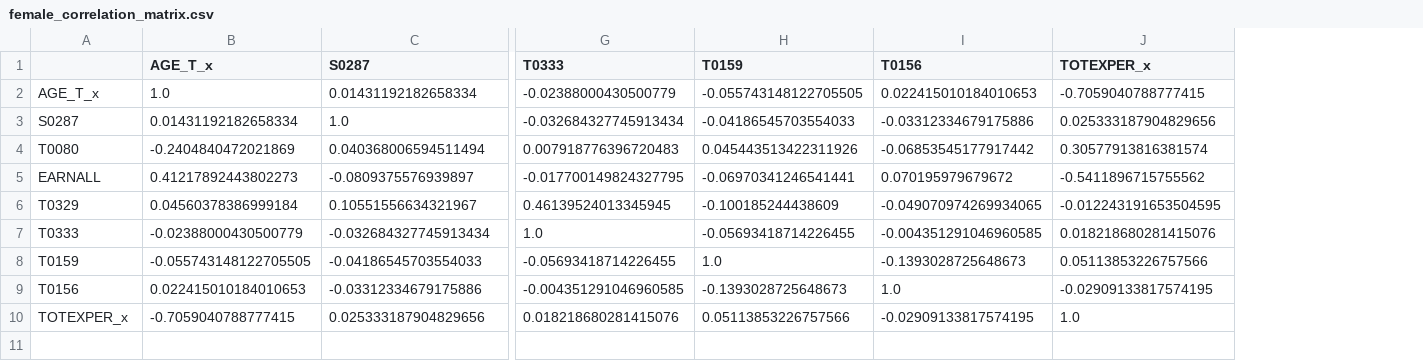
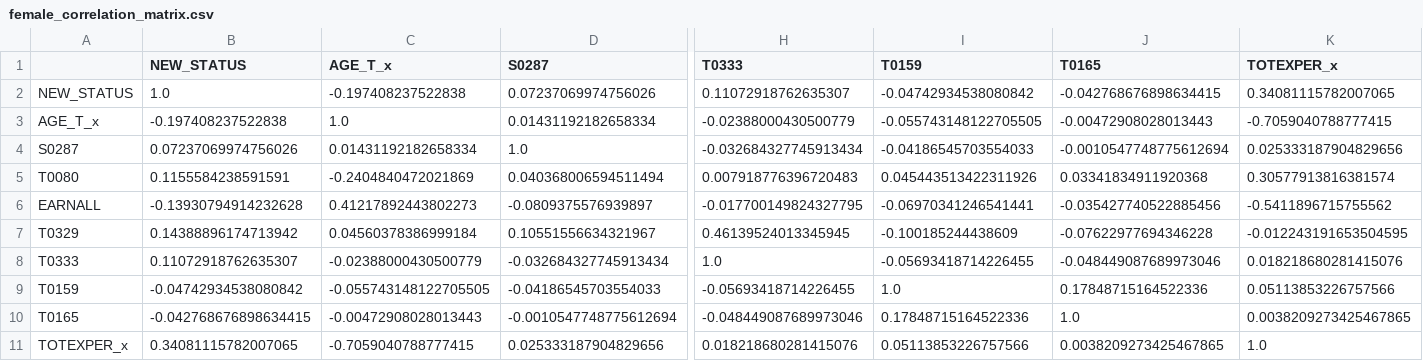
Before and after one commit to ts7even/eda-final-project, a CSV file: source/matrix/female_correlation_matrix.csv, drawn as a sheet; only a part is shown, gaps mark what is left out; removed rows and columns are numbered as before the commit, all else as after; rows hold the shown columns only; the diff names each change by its address in the sheet, - before the commit and + after, or states it on an @@ line.

```diff
--- a/source/matrix/female_correlation_matrix.csv
+++ b/source/matrix/female_correlation_matrix.csv
+column B (NEW_STATUS), rows 3-9: -0.197408237522838 | 0.07237069974756026 | 0.1155584238591591 | -0.13930794914232628 | 0.14388896174713942 | 0.11072918762635307 | -0.04742934538080842; row 11: 0.34081115782007065
-column I (T0156), rows 2-8: 0.022415010184010653 | -0.03312334679175886 | -0.06853545177917442 | 0.070195979679672 | -0.049070974269934065 | -0.004351291046960585 | -0.1393028725648673; row 10: -0.02909133817574195
+column J (T0165), rows 3-9: -0.00472908028013443 | -0.0010547748775612694 | 0.03341834911920368 | -0.035427740522885456 | -0.07622977694346228 | -0.048449087689973046 | 0.17848715164522336; row 11: 0.0038209273425467865
+row 2: NEW_STATUS | 1.0 | -0.197408237522838 | 0.07237069974756026 | 0.11072918762635307 | -0.04742934538080842 | -0.042768676898634415 | 0.34081115782007065
-row 9: T0156 | 0.022415010184010653 | -0.03312334679175886 | -0.004351291046960585 | -0.1393028725648673 | 1.0 | -0.02909133817574195
+row 10: T0165 | -0.042768676898634415 | -0.00472908028013443 | -0.0010547748775612694 | -0.048449087689973046 | 0.17848715164522336 | 1.0 | 0.0038209273425467865
```
Also changed, not shown: source/data_cleaning/cleaned_data_female.csv, source/data_cleaning/cleaned_data_male.csv, 11 other files.
